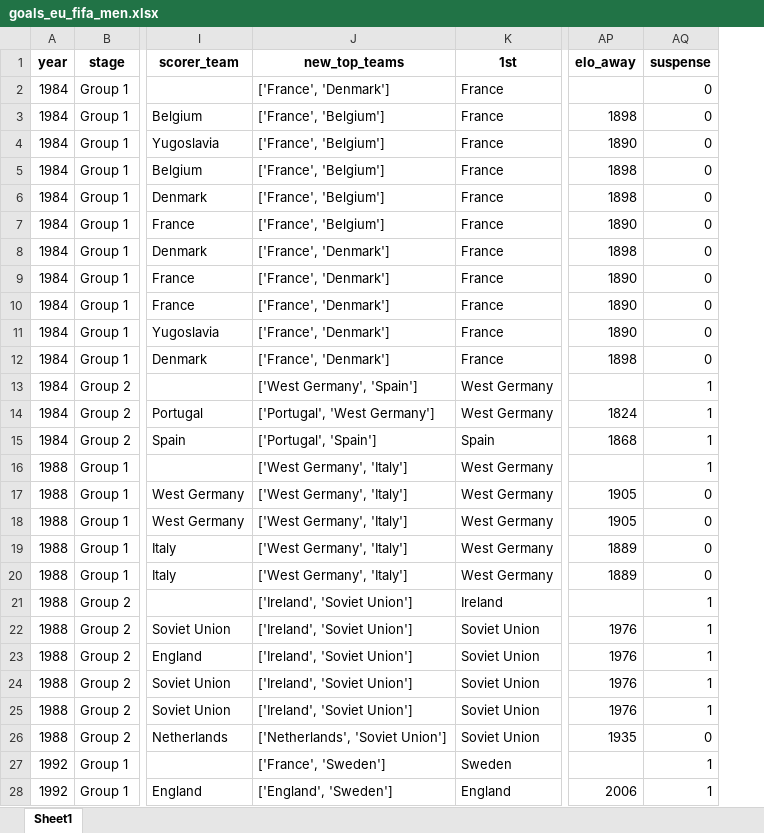
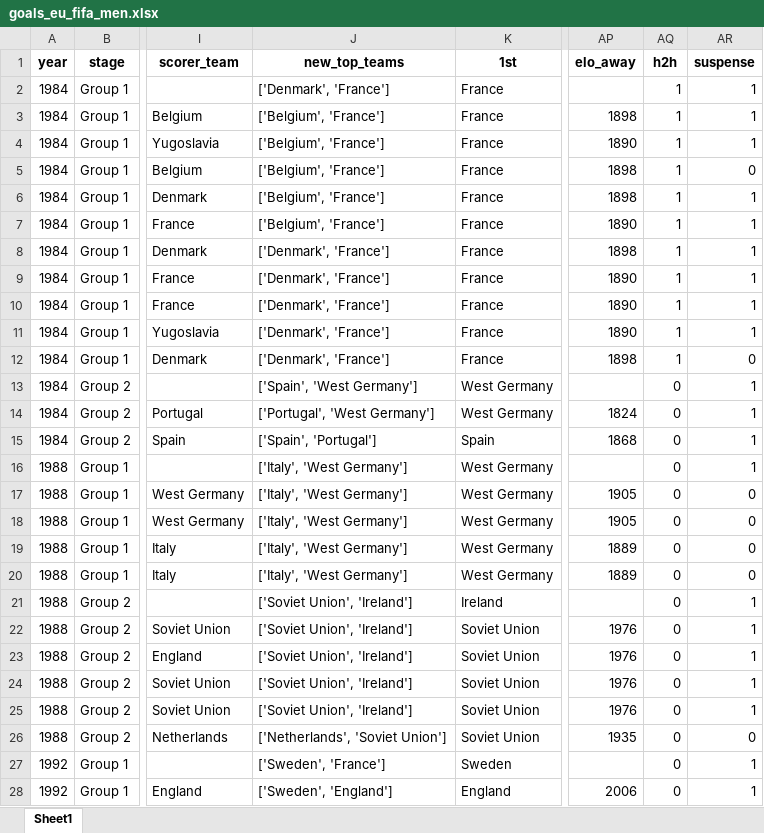
Before and after one commit to AEGDDI/tiebreak_wc, an Excel workbook: data/out/wiki/men/fifa/eu/goals_eu_fifa_men.xlsx, sheet Sheet1, drawn as a sheet; only a part is shown, gaps mark what is left out; values as stored, in another font and other column widths than the file's, no borders; addresses are those after the commit; the diff covers the shown part only; the diff names each change by its address in the sheet, - before the commit and + after, or states it on an @@ line.

```diff
--- a/data/out/wiki/men/fifa/eu/goals_eu_fifa_men.xlsx (sheet Sheet1)
+++ b/data/out/wiki/men/fifa/eu/goals_eu_fifa_men.xlsx (sheet Sheet1)
+column AQ (h2h), rows 2-28: 1 | 1 | 1 | 1 | 1 | 1 | 1 | 1 | 1 | 1 | 1 | 0 | 0 | 0 | 0 | 0 | 0 | 0 | 0 | 0 | 0 | 0 | 0 | 0 | 0 | 0 | 0
-J2 (new_top_teams): ['France', 'Denmark']
+J2 (new_top_teams): ['Denmark', 'France']
-AR2:AR4 (suspense): 0
+AR2:AR4 (suspense): 1
-J3:J7 (new_top_teams): ['France', 'Belgium']
+J3:J7 (new_top_teams): ['Belgium', 'France']
-AR6:AR11 (suspense): 0
+AR6:AR11 (suspense): 1
-J8:J12 (new_top_teams): ['France', 'Denmark']
+J8:J12 (new_top_teams): ['Denmark', 'France']
-J13 (new_top_teams): ['West Germany', 'Spain']
+J13 (new_top_teams): ['Spain', 'West Germany']
-J15 (new_top_teams): ['Portugal', 'Spain']
+J15 (new_top_teams): ['Spain', 'Portugal']
-J16:J20 (new_top_teams): ['West Germany', 'Italy']
+J16:J20 (new_top_teams): ['Italy', 'West Germany']
-J21:J25 (new_top_teams): ['Ireland', 'Soviet Union']
+J21:J25 (new_top_teams): ['Soviet Union', 'Ireland']
-J27 (new_top_teams): ['France', 'Sweden']
+J27 (new_top_teams): ['Sweden', 'France']
-J28 (new_top_teams): ['England', 'Sweden']
+J28 (new_top_teams): ['Sweden', 'England']
```
Also changed, not shown: 196 edited cells elsewhere in this sheet, data/out/wiki/men/fifa/eu/before_last_eu_fifa.xlsx, data/out/wiki/men/fifa/eu/mbm_eu_fifa.xlsx, 13 other files.
